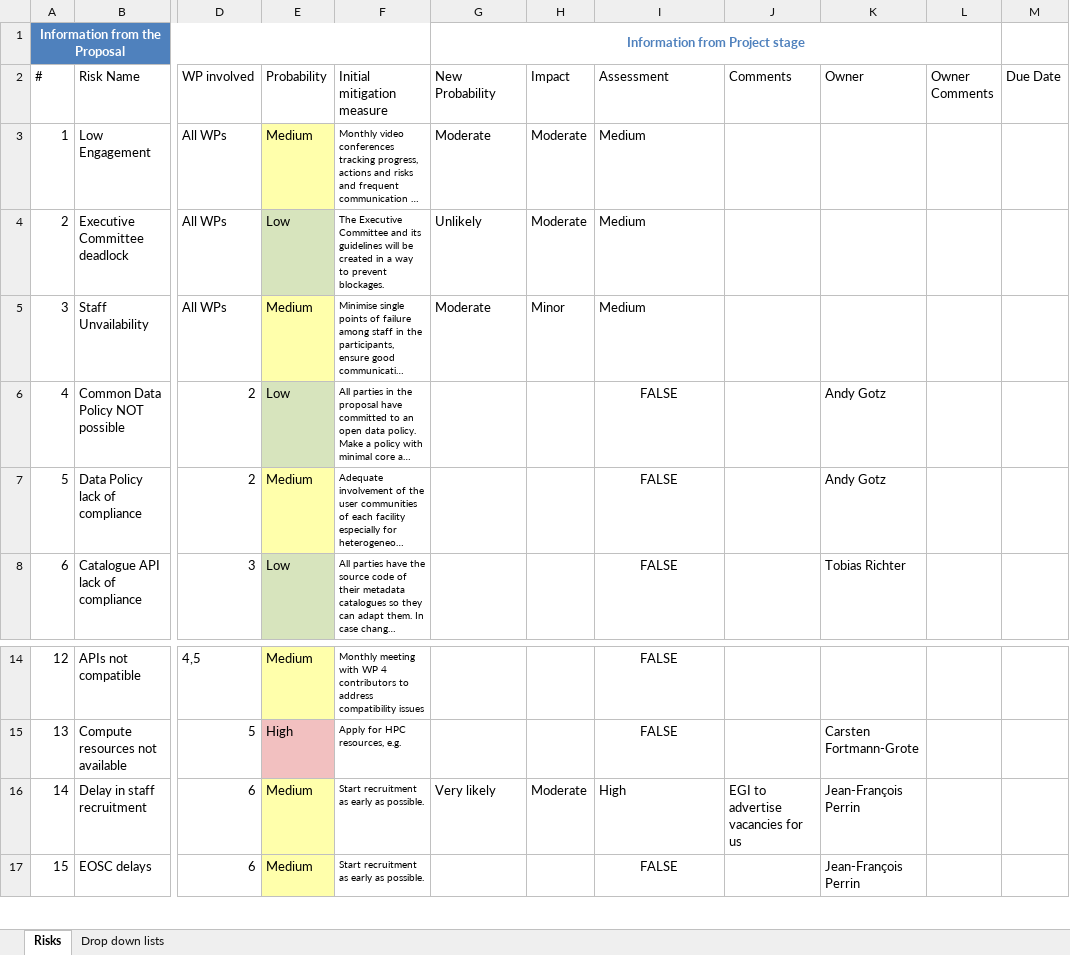
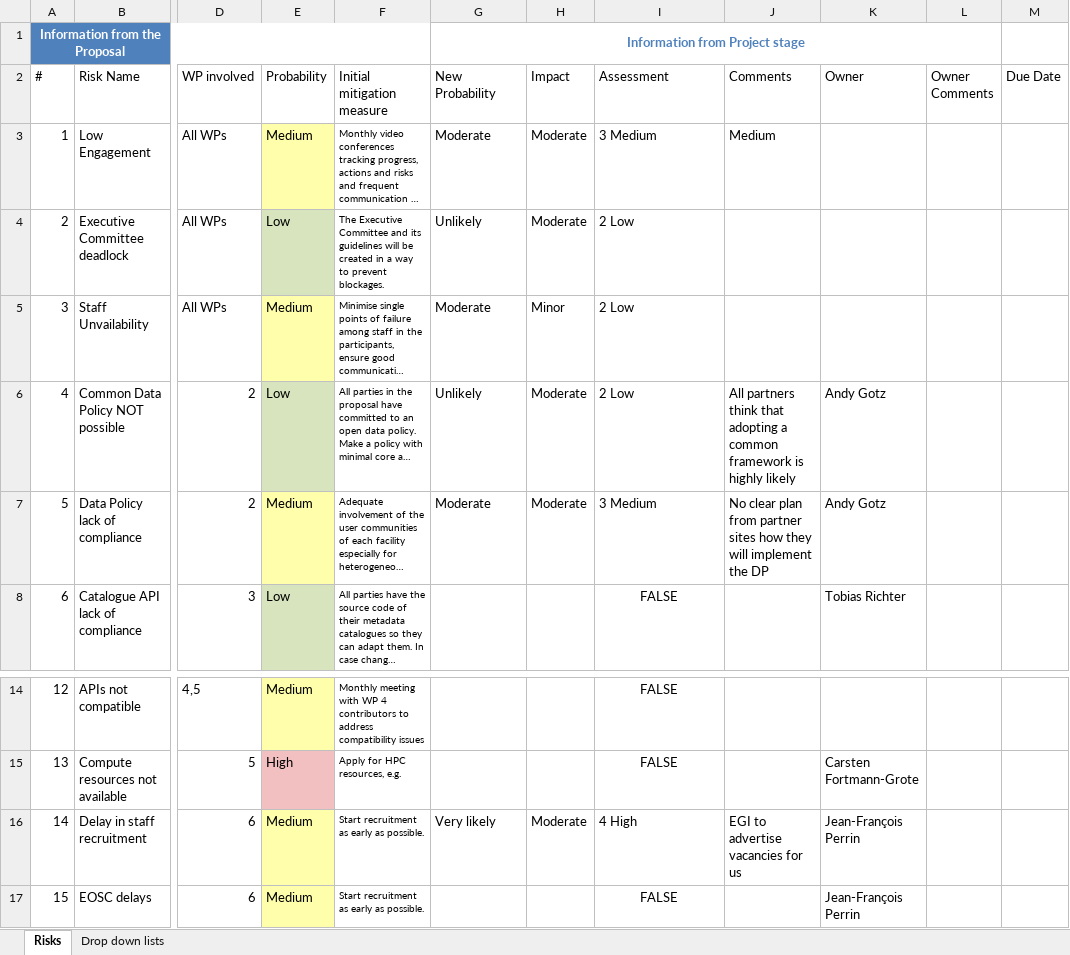
Before and after one commit to panosc-eu/panosc, an Excel workbook: Work Packages/WP1 Management/Risks/PaNOSC Risk Register.xlsx, sheet Risks, drawn as a sheet; only a part is shown, gaps mark what is left out; long unchanged cells end in …; values as stored, in another font and other column widths than the file's, no borders; conditional formats and table styles not drawn; the diff names each change by its address in the sheet, - before the commit and + after, or states it on an @@ line.

Commit message:
risks updated with infor from Andy & Jean-Francois

```diff
--- a/Work Packages/WP1 Management/Risks/PaNOSC Risk Register.xlsx (sheet Risks)
+++ b/Work Packages/WP1 Management/Risks/PaNOSC Risk Register.xlsx (sheet Risks)
-I3 (Assessment): Medium
+I3 (Assessment): 3 Medium
-J3 (Comments): (empty)
+J3 (Comments): Medium
-I4:I5 (Assessment): Medium
+I4:I5 (Assessment): 2 Low
-G6 (New Probability): (empty)
+G6 (New Probability): Unlikely
-H6:H7 (Impact): (empty)
+H6:H7 (Impact): Moderate
-I6 (Assessment): FALSE
+I6 (Assessment): 2 Low
-I6:I7 alignment: center
+I6:I7 alignment: left
-J6 (Comments): (empty)
+J6 (Comments): All partners think that adopting a common framework is highly likely
-G7 (New Probability): (empty)
+G7 (New Probability): Moderate
-I7 (Assessment): FALSE
+I7 (Assessment): 3 Medium
-J7 (Comments): (empty)
+J7 (Comments): No clear plan from partner sites how they will implement the DP
-I16 (Assessment): High
+I16 (Assessment): 4 High
```
Also changed, not shown: sheet Drop down lists, formulas that keep their value.
